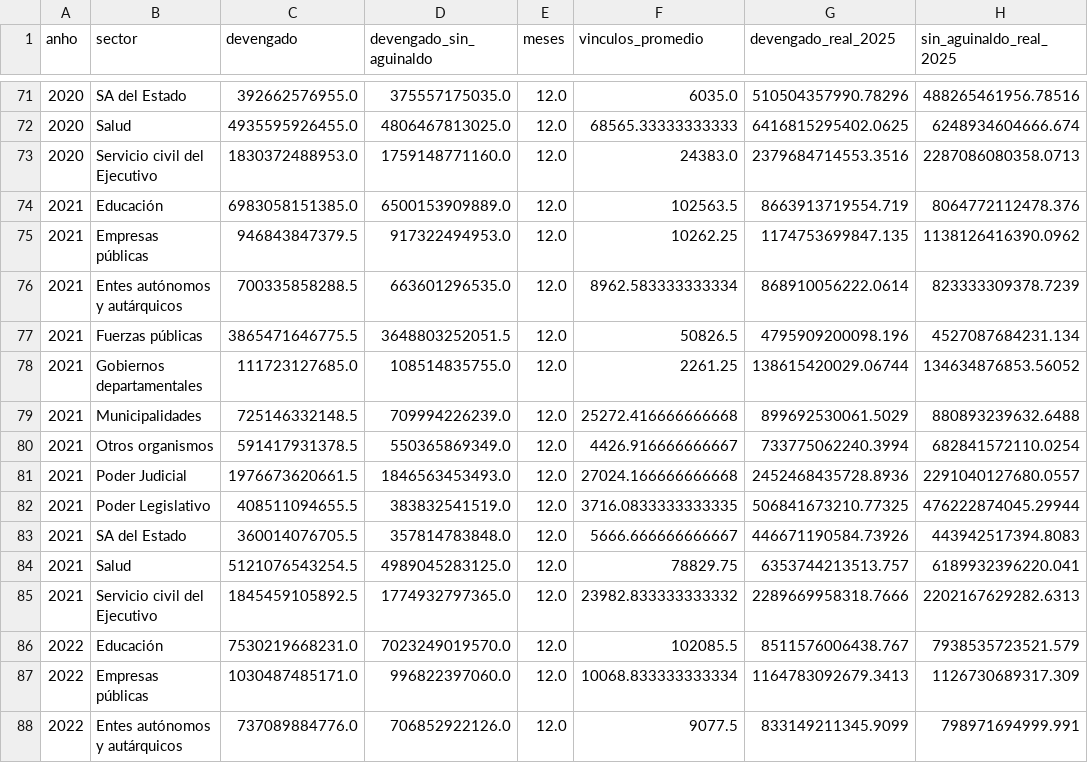
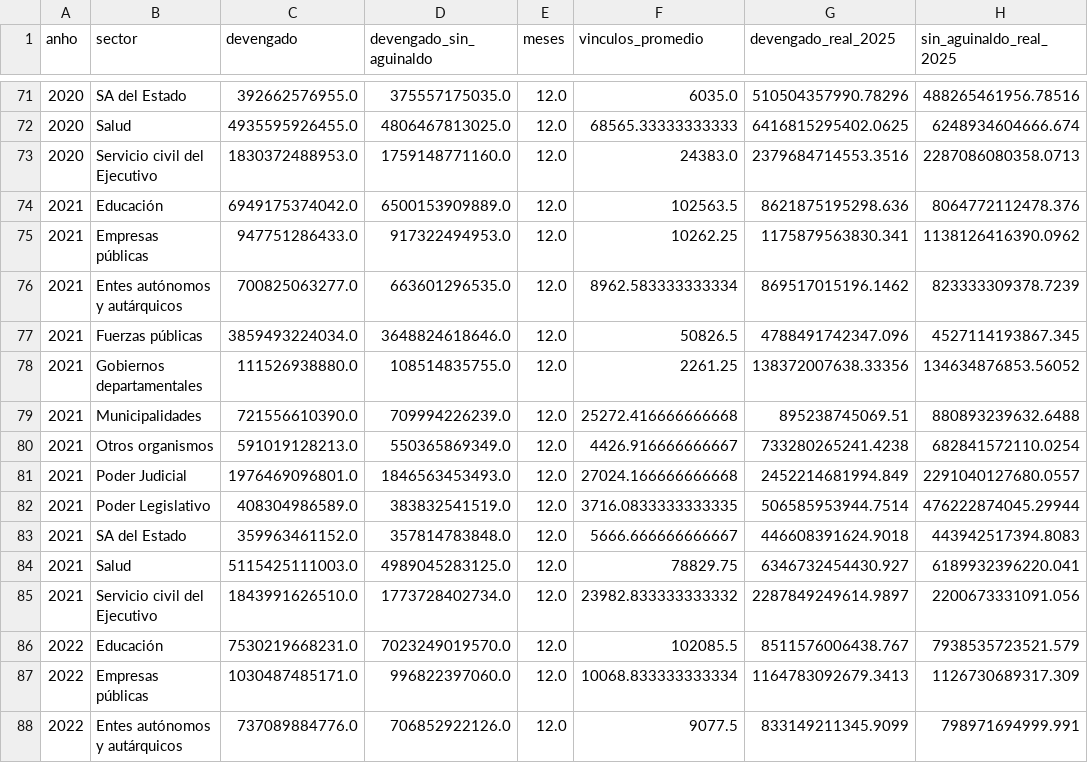
Before and after one commit to pulsoestado/pulsoestado.github.io, a CSV file: data/processed/masa_anual_sector.csv, drawn as a sheet; only a part is shown, gaps mark what is left out.

```diff
--- a/data/processed/masa_anual_sector.csv
+++ b/data/processed/masa_anual_sector.csv
@@ -73,14 +73,14 @@ anho,sector,devengado,devengado_sin_aguinaldo,meses,vinculos_promedio,devengado_
 2020,Servicio civil del Ejecutivo,1830372488953.0,1759148771160.0,12.0,24383.0,2379684714553.3516,2287086080358.0713
-2021,Educación,6983058151385.0,6500153909889.0,12.0,102563.5,8663913719554.719,8064772112478.376
-2021,Empresas públicas,946843847379.5,917322494953.0,12.0,10262.25,1174753699847.135,1138126416390.0962
-2021,Entes autónomos y autárquicos,700335858288.5,663601296535.0,12.0,8962.583333333334,868910056222.0614,823333309378.7239
-2021,Fuerzas públicas,3865471646775.5,3648803252051.5,12.0,50826.5,4795909200098.196,4527087684231.134
-2021,Gobiernos departamentales,111723127685.0,108514835755.0,12.0,2261.25,138615420029.06744,134634876853.56052
-2021,Municipalidades,725146332148.5,709994226239.0,12.0,25272.416666666668,899692530061.5029,880893239632.6488
-2021,Otros organismos,591417931378.5,550365869349.0,12.0,4426.916666666667,733775062240.3994,682841572110.0254
-2021,Poder Judicial,1976673620661.5,1846563453493.0,12.0,27024.166666666668,2452468435728.8936,2291040127680.0557
-2021,Poder Legislativo,408511094655.5,383832541519.0,12.0,3716.0833333333335,506841673210.77325,476222874045.29944
-2021,SA del Estado,360014076705.5,357814783848.0,12.0,5666.666666666667,446671190584.73926,443942517394.8083
-2021,Salud,5121076543254.5,4989045283125.0,12.0,78829.75,6353744213513.757,6189932396220.041
-2021,Servicio civil del Ejecutivo,1845459105892.5,1774932797365.0,12.0,23982.833333333332,2289669958318.7666,2202167629282.6313
+2021,Educación,6949175374042.0,6500153909889.0,12.0,102563.5,8621875195298.636,8064772112478.376
+2021,Empresas públicas,947751286433.0,917322494953.0,12.0,10262.25,1175879563830.341,1138126416390.0962
+2021,Entes autónomos y autárquicos,700825063277.0,663601296535.0,12.0,8962.583333333334,869517015196.1462,823333309378.7239
+2021,Fuerzas públicas,3859493224034.0,3648824618646.0,12.0,50826.5,4788491742347.096,4527114193867.345
+2021,Gobiernos departamentales,111526938880.0,108514835755.0,12.0,2261.25,138372007638.33356,134634876853.56052
+2021,Municipalidades,721556610390.0,709994226239.0,12.0,25272.416666666668,895238745069.51,880893239632.6488
+2021,Otros organismos,591019128213.0,550365869349.0,12.0,4426.916666666667,733280265241.4238,682841572110.0254
+2021,Poder Judicial,1976469096801.0,1846563453493.0,12.0,27024.166666666668,2452214681994.849,2291040127680.0557
+2021,Poder Legislativo,408304986589.0,383832541519.0,12.0,3716.0833333333335,506585953944.7514,476222874045.29944
+2021,SA del Estado,359963461152.0,357814783848.0,12.0,5666.666666666667,446608391624.9018,443942517394.8083
+2021,Salud,5115425111003.0,4989045283125.0,12.0,78829.75,6346732454430.927,6189932396220.041
+2021,Servicio civil del Ejecutivo,1843991626510.0,1773728402734.0,12.0,23982.833333333332,2287849249614.9897,2200673331091.056
 2022,Educación,7530219668231.0,7023249019570.0,12.0,102085.5,8511576006438.767,7938535723521.579
```
Also changed, not shown: data/manual/correcciones.csv, data/processed/masa_anual_objeto.csv, 14 other files.
